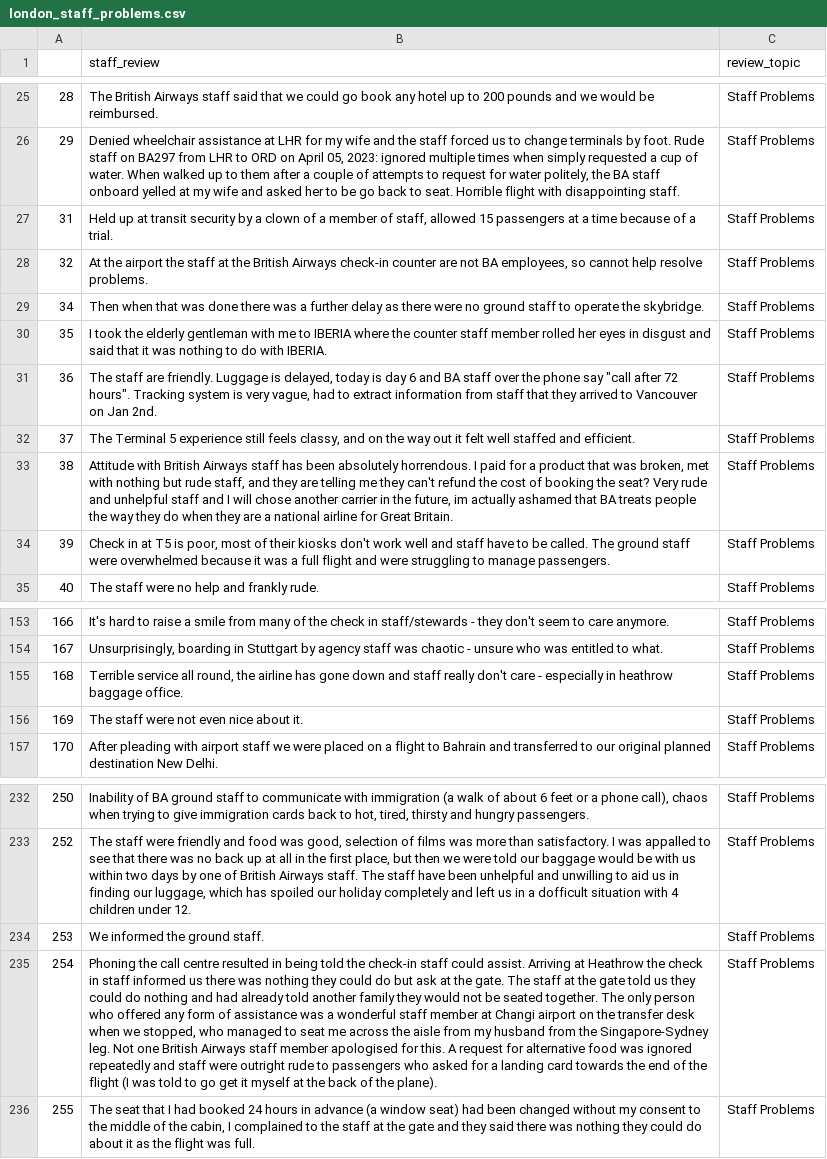
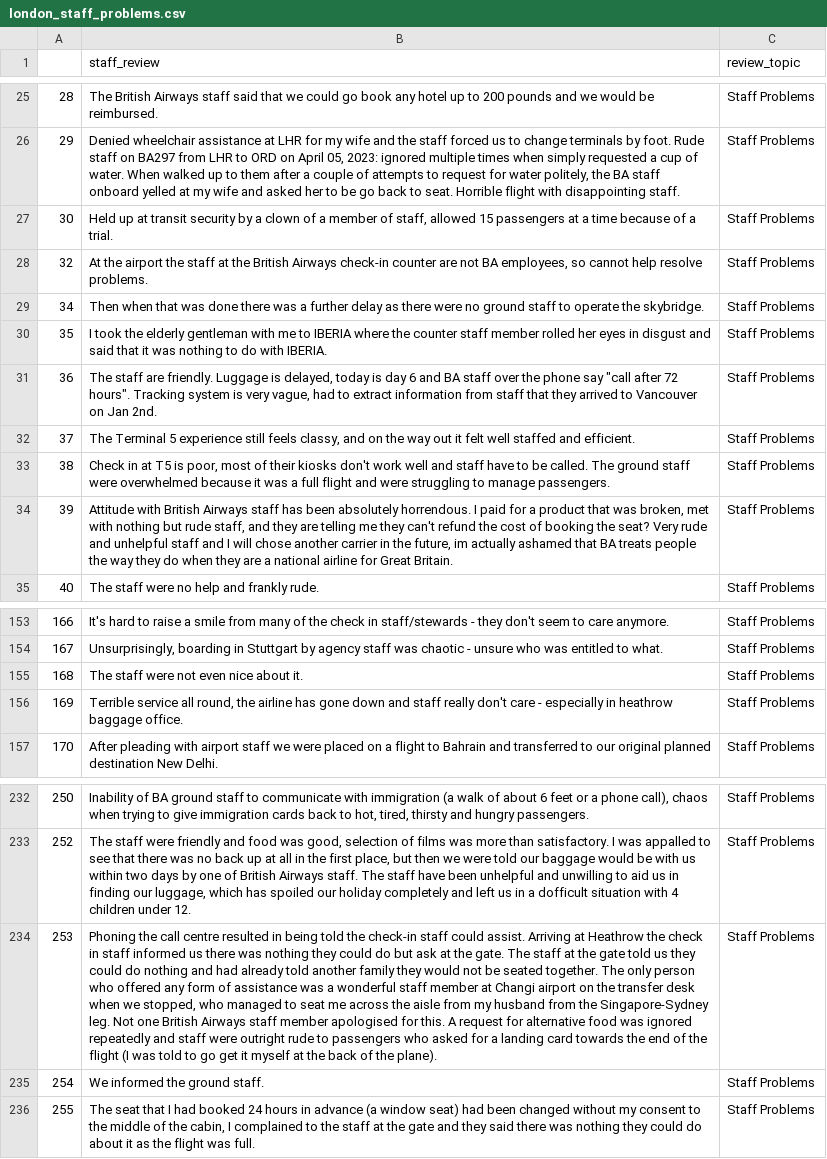
Before and after one commit to MarkPhamm/British-Airway, a CSV file: dataset/london_staff_problems.csv, drawn as a sheet; only a part is shown, gaps mark what is left out; the diff names each change by its address in the sheet, - before the commit and + after, or states it on an @@ line.

```diff
--- a/dataset/london_staff_problems.csv
+++ b/dataset/london_staff_problems.csv
-A27: 31
+A27: 30
-B33 (staff_review): Attitude with British Airways staff has been absolutely horrendous. I paid for a product that was broken, met with nothing but rude staff, and they are telling me they can't refund the cost of booking the seat? Very rude and unhelpful staff and I will chose another carrier in the future, im actually ashamed that BA treats people the way they do when they are a national airline for Great Britain.
+B33 (staff_review): Check in at T5 is poor, most of their kiosks don't work well and staff have to be called. The ground staff were overwhelmed because it was a full flight and were struggling to manage passengers.
-B34 (staff_review): Check in at T5 is poor, most of their kiosks don't work well and staff have to be called. The ground staff were overwhelmed because it was a full flight and were struggling to manage passengers.
+B34 (staff_review): Attitude with British Airways staff has been absolutely horrendous. I paid for a product that was broken, met with nothing but rude staff, and they are telling me they can't refund the cost of booking the seat? Very rude and unhelpful staff and I will chose another carrier in the future, im actually ashamed that BA treats people the way they do when they are a national airline for Great Britain.
-B155 (staff_review): Terrible service all round, the airline has gone down and staff really don't care - especially in heathrow baggage office.
+B155 (staff_review): The staff were not even nice about it.
-B156 (staff_review): The staff were not even nice about it.
+B156 (staff_review): Terrible service all round, the airline has gone down and staff really don't care - especially in heathrow baggage office.
-B234 (staff_review): We informed the ground staff.
+B234 (staff_review): Phoning the call centre resulted in being told the check-in staff could assist. Arriving at Heathrow the check in staff informed us there was nothing they could do but ask at the gate. The staff at the gate told us they could do nothing and had already told another family they would not be seated together. The only person who offered any form of assistance was a wonderful staff member at Changi airport on the transfer desk when we stopped, who managed to seat me across the aisle from my husband from the Singapore-Sydney leg. Not one British Airways staff member apologised for this. A request for alternative food was ignored repeatedly and staff were outright rude to passengers who asked for a landing card towards the end of the flight (I was told to go get it myself at the back of the plane).
-B235 (staff_review): Phoning the call centre resulted in being told the check-in staff could assist. Arriving at Heathrow the check in staff informed us there was nothing they could do but ask at the gate. The staff at the gate told us they could do nothing and had already told another family they would not be seated together. The only person who offered any form of assistance was a wonderful staff member at Changi airport on the transfer desk when we stopped, who managed to seat me across the aisle from my husband from the Singapore-Sydney leg. Not one British Airways staff member apologised for this. A request for alternative food was ignored repeatedly and staff were outright rude to passengers who asked for a landing card towards the end of the flight (I was told to go get it myself at the back of the plane).
+B235 (staff_review): We informed the ground staff.
```
Also changed, not shown: dataset/bad_food.csv, dataset/bad_seat.csv, 8 other files.
